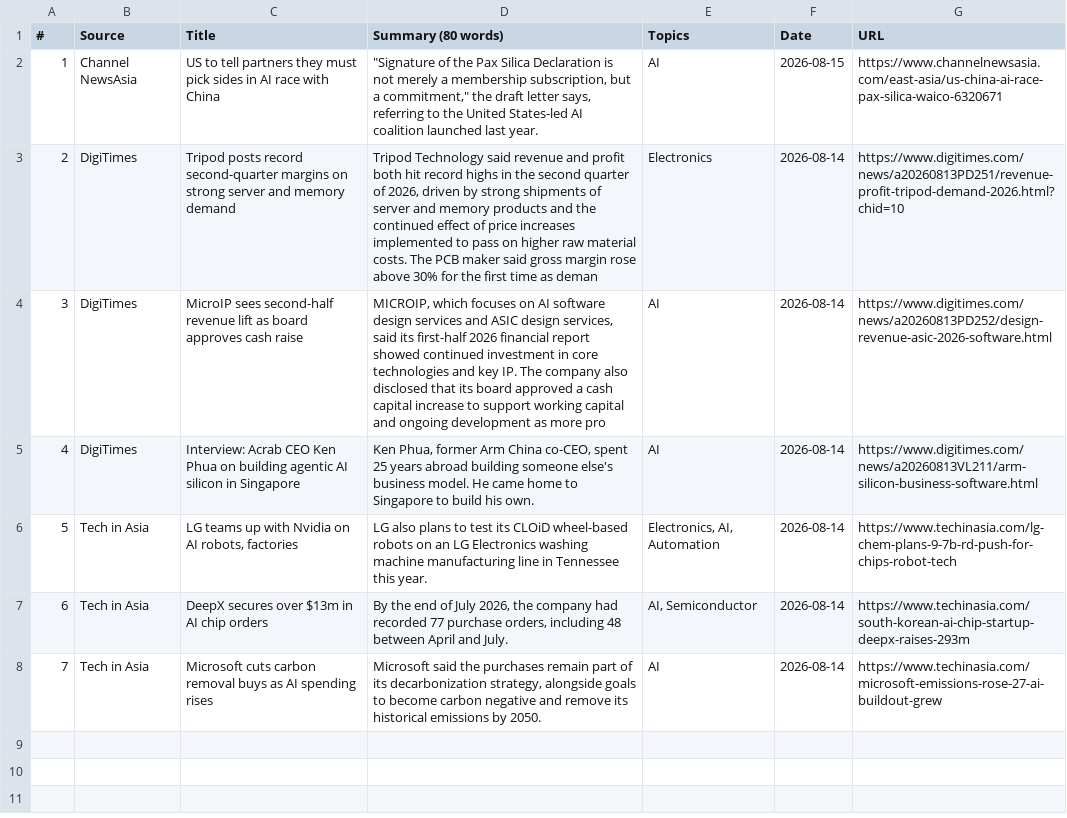
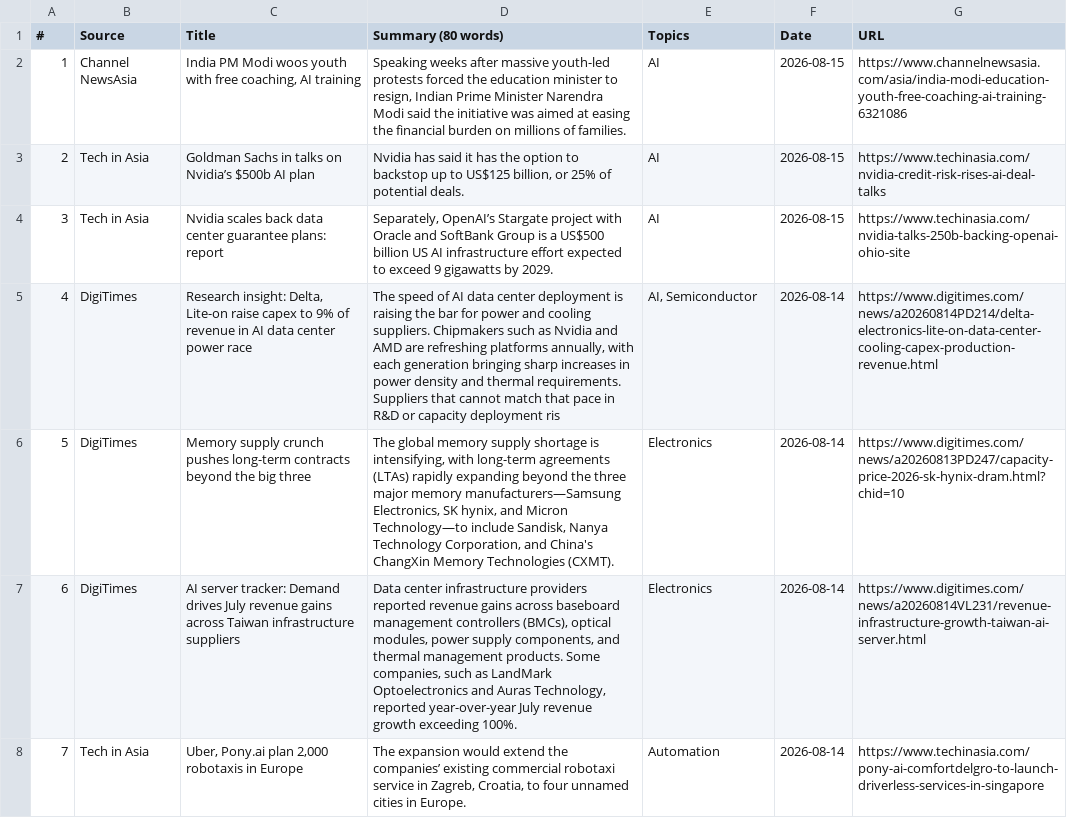
Before and after one commit to asiatechfeed/Asia-Tech-Feed, a TSV file: assets/data/news-2026-08-15.tsv, drawn as a sheet.

Commit message:
🚀 Deploy digest 2026-08-15 (7 articles) c4b51f63acfa16d8997db1c6793d344ac4c4e655

```diff
--- a/assets/data/news-2026-08-15.tsv
+++ b/assets/data/news-2026-08-15.tsv
@@ -1,8 +1,8 @@
 "#"	"Source"	"Title"	"Summary (80 words)"	"Topics"	"Date"	"URL"
-"1"	"Channel NewsAsia"	"US to tell partners they must pick sides in AI race with China"	"""Signature of the Pax Silica Declaration is not merely a membership subscription, but a commitment,"" the draft letter says, referring to the United States-led AI coalition launched last year."	"AI"	"2026-08-15"	"https://www.channelnewsasia.com/east-asia/us-china-ai-race-pax-silica-waico-6320671"
-"2"	"DigiTimes"	"Tripod posts record second-quarter margins on strong server and memory demand"	"Tripod Technology said revenue and profit both hit record highs in the second quarter of 2026, driven by strong shipments of server and memory products and the continued effect of price increases implemented to pass on higher raw material costs. The PCB maker said gross margin rose above 30% for the first time as deman"	"Electronics"	"2026-08-14"	"https://www.digitimes.com/news/a20260813PD251/revenue-profit-tripod-demand-2026.html?chid=10"
-"3"	"DigiTimes"	"MicroIP sees second-half revenue lift as board approves cash raise"	"MICROIP, which focuses on AI software design services and ASIC design services, said its first-half 2026 financial report showed continued investment in core technologies and key IP. The company also disclosed that its board approved a cash capital increase to support working capital and ongoing development as more pro"	"AI"	"2026-08-14"	"https://www.digitimes.com/news/a20260813PD252/design-revenue-asic-2026-software.html"
-"4"	"DigiTimes"	"Interview: Acrab CEO Ken Phua on building agentic AI silicon in Singapore"	"Ken Phua, former Arm China co-CEO, spent 25 years abroad building someone else's business model. He came home to Singapore to build his own."	"AI"	"2026-08-14"	"https://www.digitimes.com/news/a20260813VL211/arm-silicon-business-software.html"
-"5"	"Tech in Asia"	"LG teams up with Nvidia on AI robots, factories"	"LG also plans to test its CLOiD wheel-based robots on an LG Electronics washing machine manufacturing line in Tennessee this year."	"Electronics, AI, Automation"	"2026-08-14"	"https://www.techinasia.com/lg-chem-plans-9-7b-rd-push-for-chips-robot-tech"
-"6"	"Tech in Asia"	"DeepX secures over $13m in AI chip orders"	"By the end of July 2026, the company had recorded 77 purchase orders, including 48 between April and July."	"AI, Semiconductor"	"2026-08-14"	"https://www.techinasia.com/south-korean-ai-chip-startup-deepx-raises-293m"
-"7"	"Tech in Asia"	"Microsoft cuts carbon removal buys as AI spending rises"	"Microsoft said the purchases remain part of its decarbonization strategy, alongside goals to become carbon negative and remove its historical emissions by 2050."	"AI"	"2026-08-14"	"https://www.techinasia.com/microsoft-emissions-rose-27-ai-buildout-grew"
+"1"	"Channel NewsAsia"	"India PM Modi woos youth with free coaching, AI training"	"Speaking weeks after massive youth-led protests forced the education minister to resign, Indian Prime Minister Narendra Modi said the initiative was aimed at easing the financial burden on millions of families."	"AI"	"2026-08-15"	"https://www.channelnewsasia.com/asia/india-modi-education-youth-free-coaching-ai-training-6321086"
+"2"	"Tech in Asia"	"Goldman Sachs in talks on Nvidia’s $500b AI plan"	"Nvidia has said it has the option to backstop up to US$125 billion, or 25% of potential deals."	"AI"	"2026-08-15"	"https://www.techinasia.com/nvidia-credit-risk-rises-ai-deal-talks"
+"3"	"Tech in Asia"	"Nvidia scales back data center guarantee plans: report"	"Separately, OpenAI’s Stargate project with Oracle and SoftBank Group is a US$500 billion US AI infrastructure effort expected to exceed 9 gigawatts by 2029."	"AI"	"2026-08-15"	"https://www.techinasia.com/nvidia-talks-250b-backing-openai-ohio-site"
+"4"	"DigiTimes"	"Research insight: Delta, Lite-on raise capex to 9% of revenue in AI data center power race"	"The speed of AI data center deployment is raising the bar for power and cooling suppliers. Chipmakers such as Nvidia and AMD are refreshing platforms annually, with each generation bringing sharp increases in power density and thermal requirements. Suppliers that cannot match that pace in R&D or capacity deployment ris"	"AI, Semiconductor"	"2026-08-14"	"https://www.digitimes.com/news/a20260814PD214/delta-electronics-lite-on-data-center-cooling-capex-production-revenue.html"
+"5"	"DigiTimes"	"Memory supply crunch pushes long-term contracts beyond the big three"	"The global memory supply shortage is intensifying, with long-term agreements (LTAs) rapidly expanding beyond the three major memory manufacturers—Samsung Electronics, SK hynix, and Micron Technology—to include Sandisk, Nanya Technology Corporation, and China's ChangXin Memory Technologies (CXMT)."	"Electronics"	"2026-08-14"	"https://www.digitimes.com/news/a20260813PD247/capacity-price-2026-sk-hynix-dram.html?chid=10"
+"6"	"DigiTimes"	"AI server tracker: Demand drives July revenue gains across Taiwan infrastructure suppliers"	"Data center infrastructure providers reported revenue gains across baseboard management controllers (BMCs), optical modules, power supply components, and thermal management products. Some companies, such as LandMark Optoelectronics and Auras Technology, reported year-over-year July revenue growth exceeding 100%."	"Electronics"	"2026-08-14"	"https://www.digitimes.com/news/a20260814VL231/revenue-infrastructure-growth-taiwan-ai-server.html"
+"7"	"Tech in Asia"	"Uber, Pony.ai plan 2,000 robotaxis in Europe"	"The expansion would extend the companies’ existing commercial robotaxi service in Zagreb, Croatia, to four unnamed cities in Europe."	"Automation"	"2026-08-14"	"https://www.techinasia.com/pony-ai-comfortdelgro-to-launch-driverless-services-in-singapore"
```
Also changed, not shown: 12 other files.
